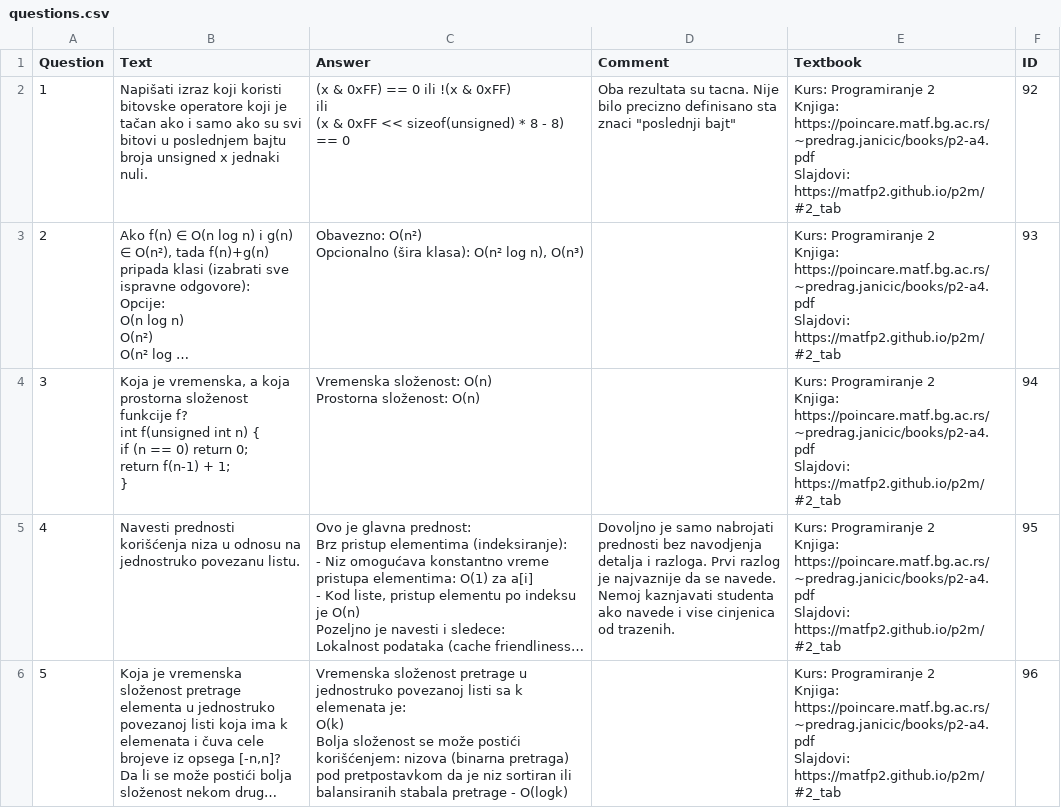
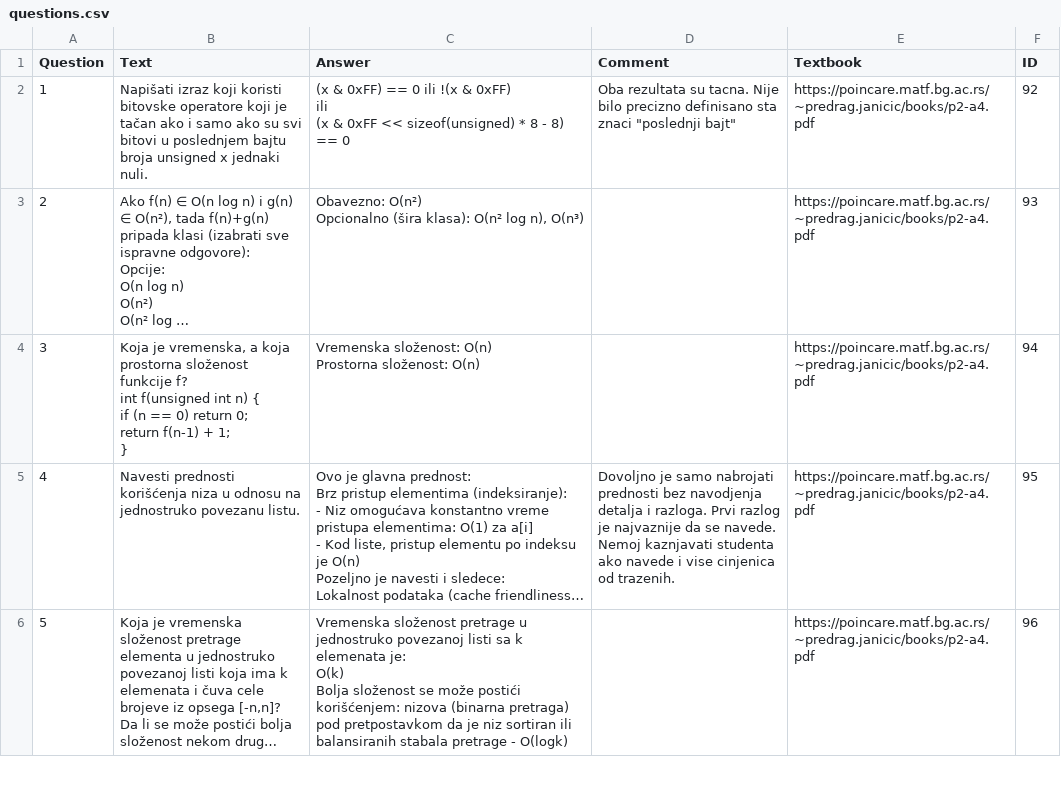
Before and after one commit to toswe/EduGrader, a CSV file: pipeline/data/p2_1/raw/questions.csv, drawn as a sheet; only a part is shown; long unchanged cells end in …; ↵ is a line break in a cell; the diff covers the shown part only; the diff names each change by its address in the sheet, - before the commit and + after, or states it on an @@ line.

```diff
--- a/pipeline/data/p2_1/raw/questions.csv
+++ b/pipeline/data/p2_1/raw/questions.csv
-E2:E6 (Textbook): Kurs: Programiranje 2 ↵ Knjiga: https://poincare.matf.bg.ac.rs/~predrag.janicic/books/p2-a4.pdf ↵ Slajdovi: https://matfp2.github.io/p2m/#2_tab
+E2:E6 (Textbook): https://poincare.matf.bg.ac.rs/~predrag.janicic/books/p2-a4.pdf
```
Also changed, not shown: 4 edited cells elsewhere in this file, pipeline/data/p2_2/raw/questions.csv, pipeline/data/p2_sept2/raw/questions.csv, 5 other files.
